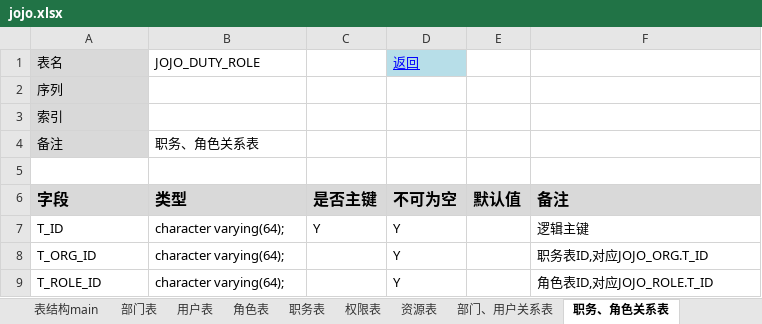
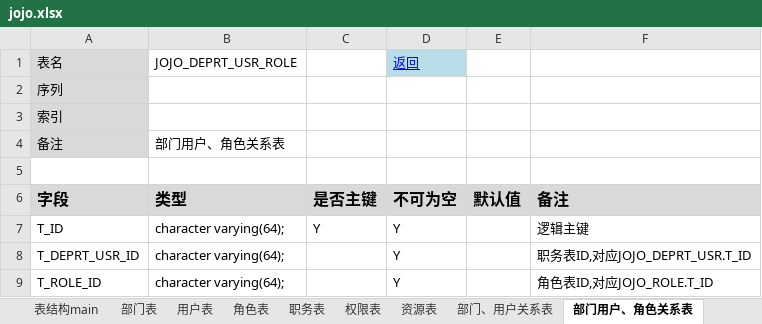
Before and after one commit to neomx7/jojoswork, an Excel workbook: work/docs/jojo.xlsx, sheet 部门用户、角色关系表, drawn as a sheet; values as stored, in another font and other column widths than the file's, no borders; the diff names each change by its address in the sheet, - before the commit and + after, or states it on an @@ line.

Commit message:
调整了系统管理部分的对象结构，去掉duty对象，增加部门用户关系对象。原来用duty是 考虑到有用户存在各部门通用的情况，这个可以使用一个特殊的‘通用部门’概念来取代。
Signed-off-by: jojo <showne@163.com>

```diff
--- a/work/docs/jojo.xlsx (sheet 部门用户、角色关系表)
+++ b/work/docs/jojo.xlsx (sheet 部门用户、角色关系表)
-sheet tab: 职务、角色关系表
+sheet tab: 部门用户、角色关系表
-B1: JOJO_DUTY_ROLE
+B1: JOJO_DEPRT_USR_ROLE
-B4 (JOJO_DEPRT_USR_ROLE): 职务、角色关系表
+B4 (JOJO_DEPRT_USR_ROLE): 部门用户、角色关系表
-A8 (表名): T_ORG_ID
+A8 (表名): T_DEPRT_USR_ID
-F8: 职务表ID,对应JOJO_ORG.T_ID
+F8: 职务表ID,对应JOJO_DEPRT_USR.T_ID
```
Also changed, not shown: sheet 表结构main, charts or pictures, 10 other files.
